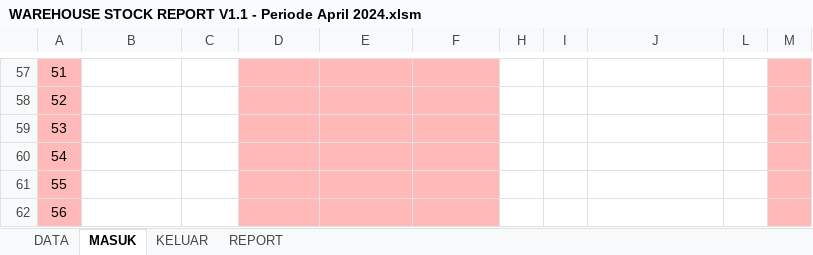
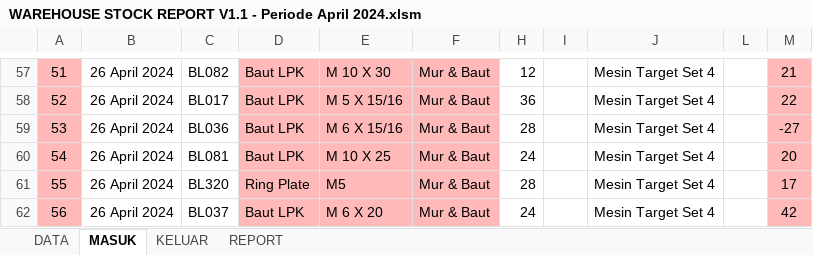
Before and after one commit to hendigo/warehouse-report, an Excel workbook: WAREHOUSE STOCK REPORT V1.1 - Periode April 2024.xlsm, sheet MASUK, drawn as a sheet; only a part is shown, gaps mark what is left out; values as stored, in another font and other column widths than the file's, no borders; charts and pictures and table styles not drawn; the diff covers the shown part only; the diff names each change by its address in the sheet, - before the commit and + after, or states it on an @@ line.

```diff
--- a/WAREHOUSE STOCK REPORT V1.1 - Periode April 2024.xlsm (sheet MASUK)
+++ b/WAREHOUSE STOCK REPORT V1.1 - Periode April 2024.xlsm (sheet MASUK)
-B57:B62: (empty)
+B57:B62: 26 April 2024
-C57: (empty)
+C57: BL082
-D57:D60: (empty)
+D57:D60: Baut LPK
-E57: (empty)
+E57: M 10 X 30
-F57:F62: (empty)
+F57:F62: Mur & Baut
-H57: (empty)
+H57: 12
-J57:J62: (empty)
+J57:J62: Mesin Target Set 4
-M57: (empty)
+M57: 21
-C58: (empty)
+C58: BL017
-E58: (empty)
+E58: M 5 X 15/16
-H58: (empty)
+H58: 36
-M58: (empty)
+M58: 22
-C59: (empty)
+C59: BL036
-E59: (empty)
+E59: M 6 X 15/16
-H59: (empty)
+H59: 28
-M59: (empty)
+M59: -27
-C60: (empty)
+C60: BL081
-E60: (empty)
+E60: M 10 X 25
-H60: (empty)
+H60: 24
-M60: (empty)
+M60: 20
-C61: (empty)
+C61: BL320
-D61: (empty)
+D61: Ring Plate
-E61: (empty)
+E61: M5
-H61: (empty)
+H61: 28
-M61: (empty)
+M61: 17
-C62: (empty)
+C62: BL037
-D62: (empty)
+D62: Baut LPK
-E62: (empty)
+E62: M 6 X 20
-H62: (empty)
+H62: 24
-M62: (empty)
+M62: 42
```
Also changed, not shown: 34 removed rows, 1134 hidden or unhidden rows and 116 edited cells elsewhere in this sheet, sheet DATA, sheet KELUAR, sheet REPORT, hidden cells, Update 27-04-2024/WAREHOUSE STOCK REPORT V1.1 - Periode Maret 2024_.xlsm.
